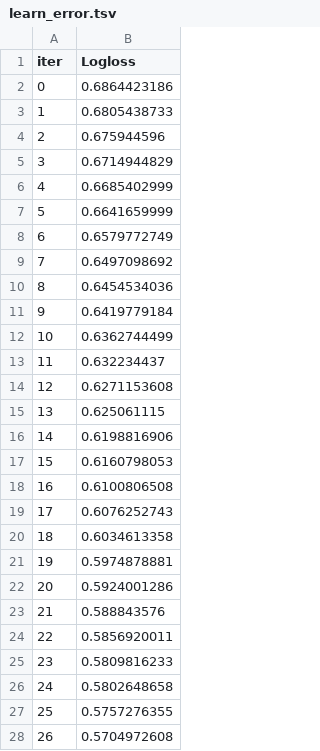
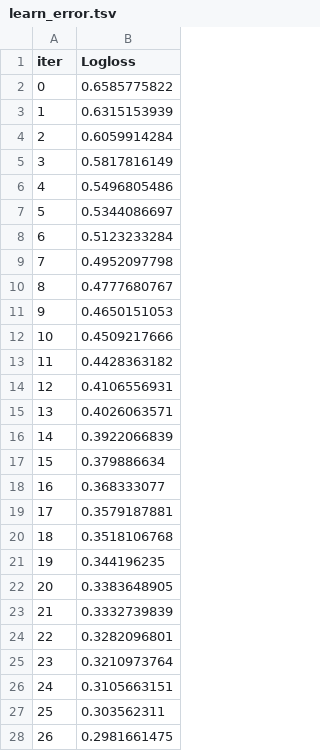
Before and after one commit to kavin-jain/MARK5, a TSV file: catboost_info/learn_error.tsv, drawn as a sheet; only a part is shown; the diff covers the shown part only.

```diff
--- a/catboost_info/learn_error.tsv
+++ b/catboost_info/learn_error.tsv
@@ -1,28 +1,28 @@
 iter	Logloss
-0	0.6864423186
-1	0.6805438733
-2	0.675944596
-3	0.6714944829
-4	0.6685402999
-5	0.6641659999
-6	0.6579772749
-7	0.6497098692
-8	0.6454534036
-9	0.6419779184
-10	0.6362744499
-11	0.632234437
-12	0.6271153608
-13	0.625061115
-14	0.6198816906
-15	0.6160798053
-16	0.6100806508
-17	0.6076252743
-18	0.6034613358
-19	0.5974878881
-20	0.5924001286
-21	0.588843576
-22	0.5856920011
-23	0.5809816233
-24	0.5802648658
-25	0.5757276355
-26	0.5704972608
+0	0.6585775822
+1	0.6315153939
+2	0.6059914284
+3	0.5817816149
+4	0.5496805486
+5	0.5344086697
+6	0.5123233284
+7	0.4952097798
+8	0.4777680767
+9	0.4650151053
+10	0.4509217666
+11	0.4428363182
+12	0.4106556931
+13	0.4026063571
+14	0.3922066839
+15	0.379886634
+16	0.368333077
+17	0.3579187881
+18	0.3518106768
+19	0.344196235
+20	0.3383648905
+21	0.3332739839
+22	0.3282096801
+23	0.3210973764
+24	0.3105663151
+25	0.303562311
+26	0.2981661475
```
Also changed, not shown: 55 added rows and 23 edited cells elsewhere in this file, catboost_info/test_error.tsv, catboost_info/time_left.tsv, 43 other files.
